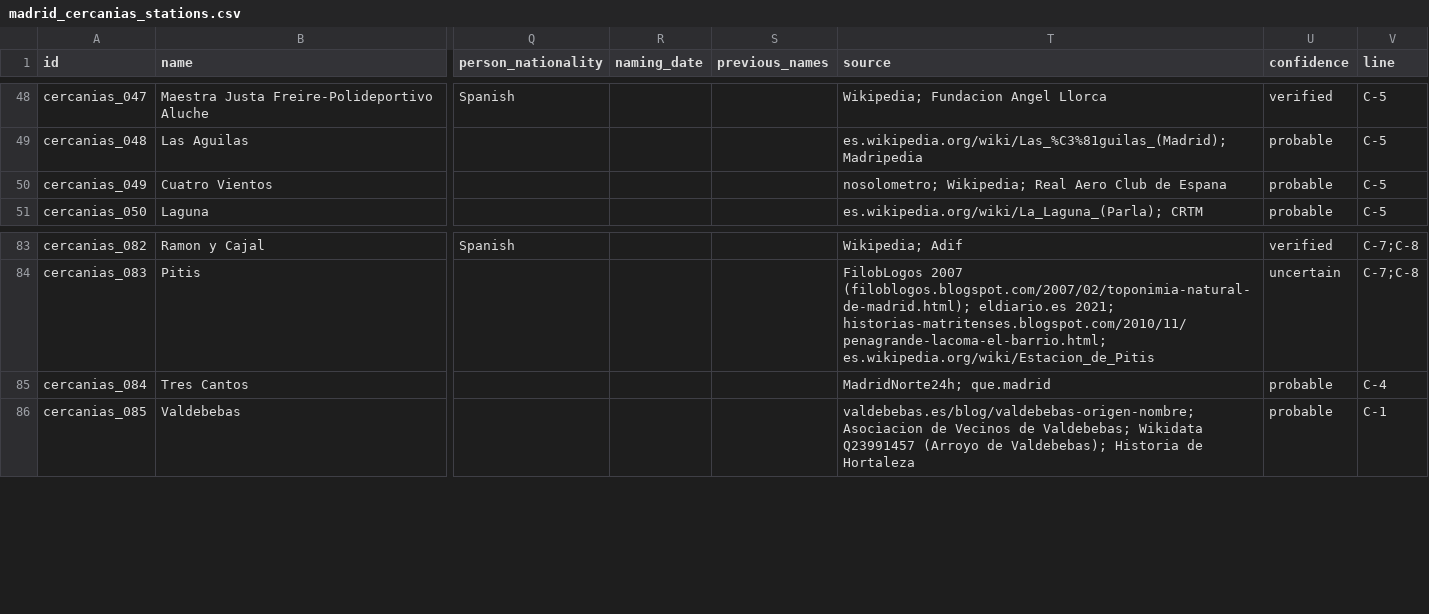
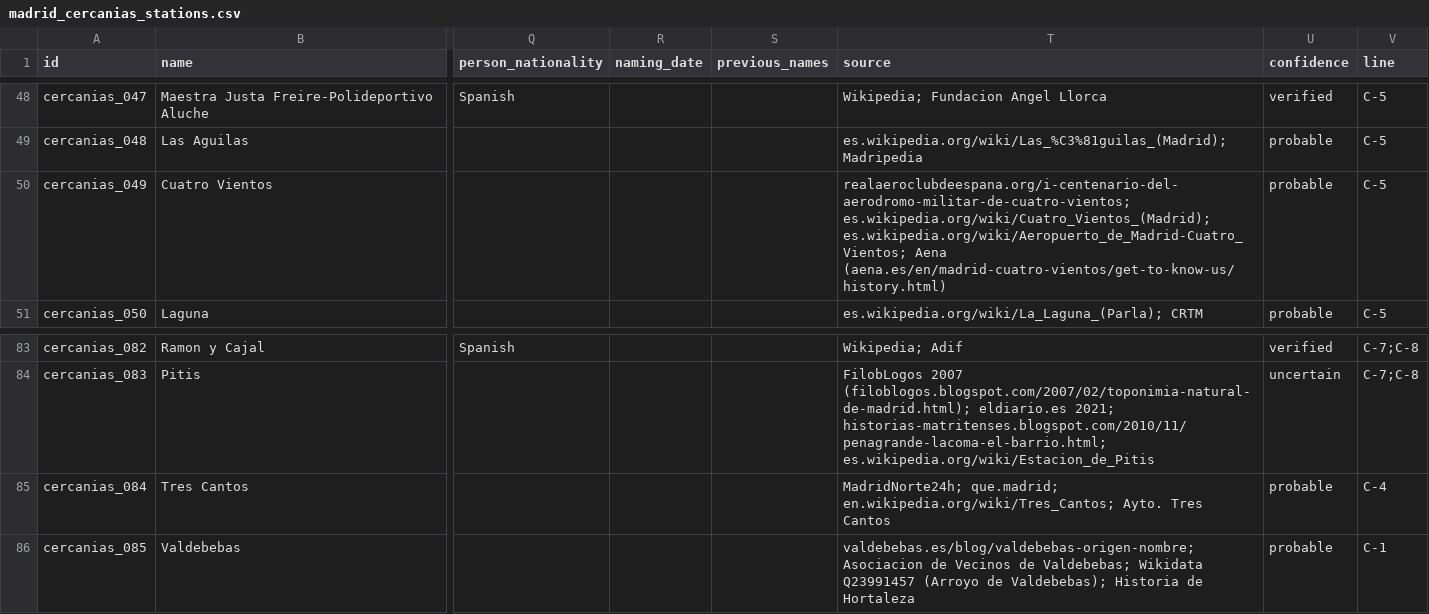
Before and after one commit to lbm364dl/toponyms-origins, a CSV file: data/madrid_cercanias_stations.csv, drawn as a sheet; only a part is shown, gaps mark what is left out; the diff names each change by its address in the sheet, - before the commit and + after, or states it on an @@ line.

```diff
--- a/data/madrid_cercanias_stations.csv
+++ b/data/madrid_cercanias_stations.csv
-T50 (source): nosolometro; Wikipedia; Real Aero Club de Espana
+T50 (source): realaeroclubdeespana.org/i-centenario-del-aerodromo-militar-de-cuatro-vientos; es.wikipedia.org/wiki/Cuatro_Vientos_(Madrid); es.wikipedia.org/wiki/Aeropuerto_de_Madrid-Cuatro_Vientos; Aena (aena.es/en/madrid-cuatro-vientos/get-to-know-us/history.html)
-T85 (source): MadridNorte24h; que.madrid
+T85 (source): MadridNorte24h; que.madrid; en.wikipedia.org/wiki/Tres_Cantos; Ayto. Tres Cantos
```
Also changed, not shown: data/madrid_metro_stations.csv.
